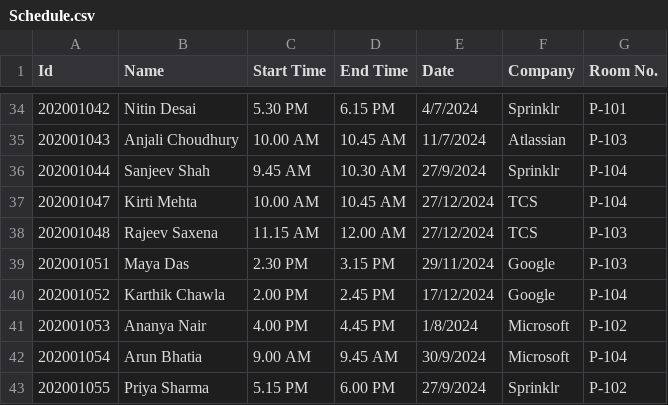
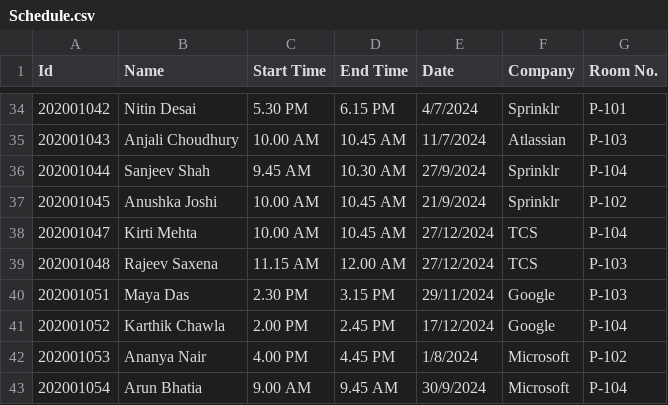
Before and after one commit to TOAORUDRA-01/CAPSTONE-PRJ-Placement-manager-policy-, a CSV file: Data/Schedule.csv, drawn as a sheet; only a part is shown, gaps mark what is left out; the shorter side is filled out with more unchanged rows.

Commit message:
Update Schedule.csv

```diff
--- a/Data/Schedule.csv
+++ b/Data/Schedule.csv
@@ -36,2 +36,3 @@ Id,Name,Start Time,End Time,Date,Company,Room No.
 202001044,Sanjeev Shah,9.45 AM,10.30 AM,27/9/2024,Sprinklr,P-104
+202001045,Anushka Joshi,10.00 AM,10.45 AM,21/9/2024,Sprinklr,P-102
 202001047,Kirti Mehta,10.00 AM,10.45 AM,27/12/2024,TCS,P-104
```
